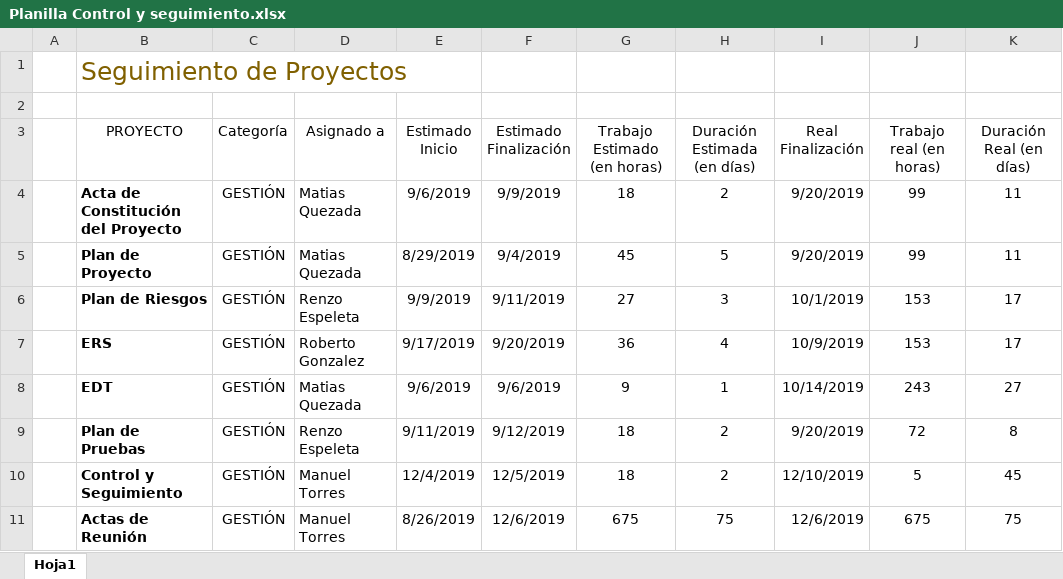
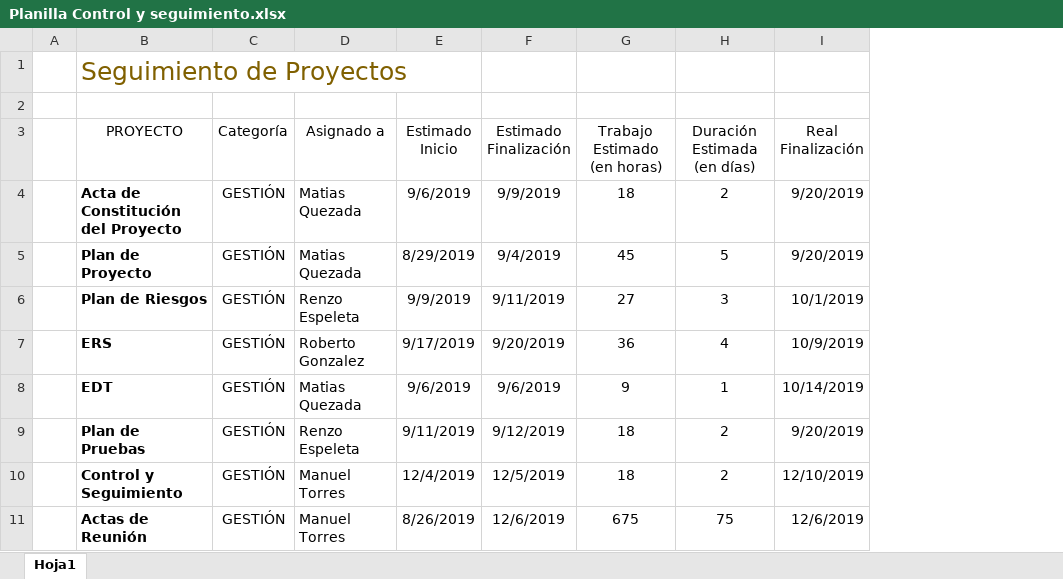
Before and after one commit to mtorreso/finales, an Excel workbook: Planilla Control y seguimiento.xlsx, sheet Hoja1, drawn as a sheet; only a part is shown; values as stored, in another font and other column widths than the file's, no borders; table styles not drawn; the diff names each change by its address in the sheet, - before the commit and + after, or states it on an @@ line.

```diff
--- a/Planilla Control y seguimiento.xlsx (sheet Hoja1)
+++ b/Planilla Control y seguimiento.xlsx (sheet Hoja1)
-column J (Trabajo real (en horas)), rows 4-11: 99 | 99 | 153 | 153 | 243 | 72 | 5 | 675
-column K (Duración Real (en días)), rows 4-11: 11 | 11 | 17 | 17 | 27 | 8 | 45 | 75
```
Also changed, not shown: Documento de casos de pruebas web.xlsx, 3 other files.
